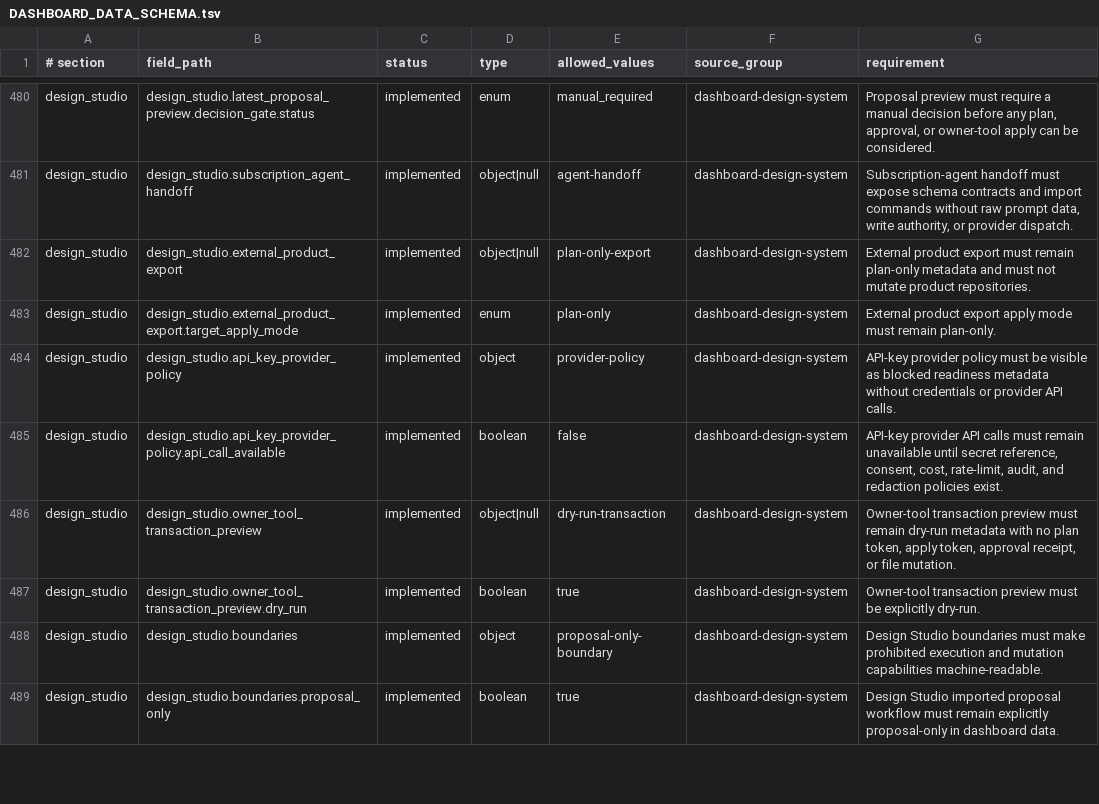
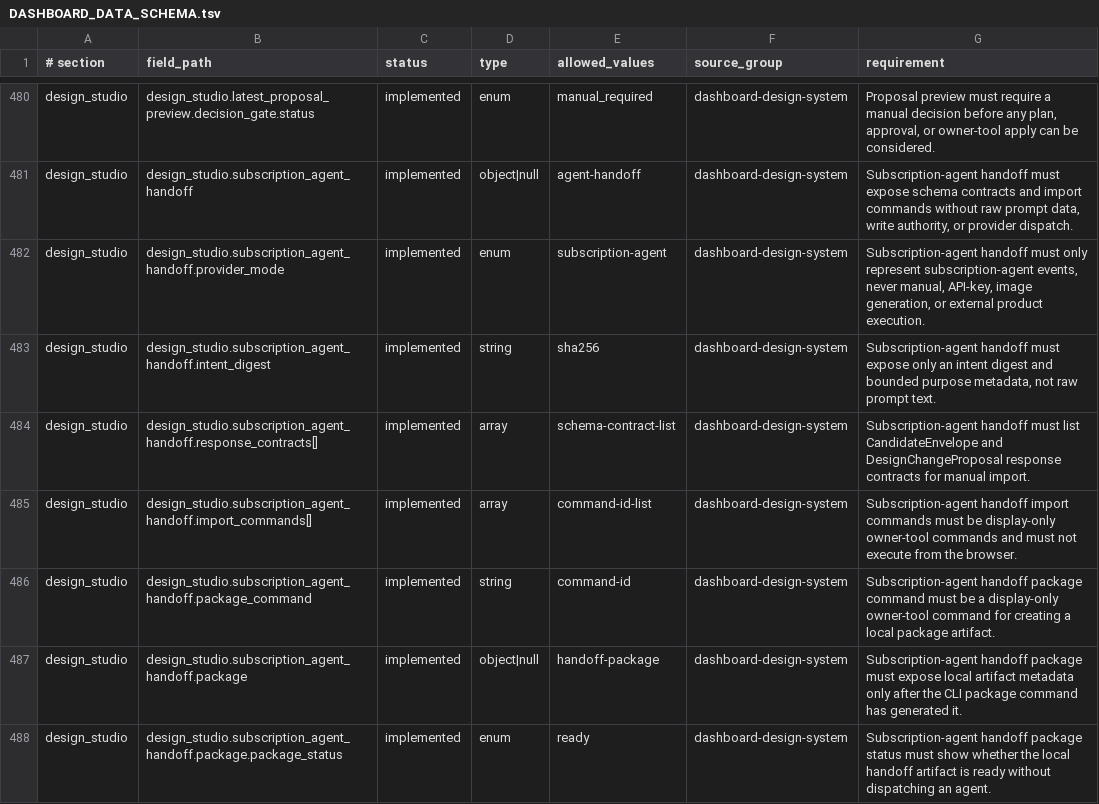
Before and after one commit to xxxMasahiro/ai-driven-development-lesson, a TSV file: docs/workflow/DASHBOARD_DATA_SCHEMA.tsv, drawn as a sheet; only a part is shown, gaps mark what is left out; the shorter side is filled out with more unchanged rows; the diff covers the shown part only.

Commit message:
Add Design Studio subscription handoff packages

```diff
--- a/docs/workflow/DASHBOARD_DATA_SCHEMA.tsv
+++ b/docs/workflow/DASHBOARD_DATA_SCHEMA.tsv
@@ -481 +481,8 @@ design_studio	design_studio.latest_proposal_preview.decision_gate.status	impleme
 design_studio	design_studio.subscription_agent_handoff	implemented	object|null	agent-handoff	dashboard-design-system	Subscription-agent handoff must expose schema contracts and import commands without raw prompt data, write authority, or provider dispatch.
+design_studio	design_studio.subscription_agent_handoff.provider_mode	implemented	enum	subscription-agent	dashboard-design-system	Subscription-agent handoff must only represent subscription-agent events, never manual, API-key, image generation, or external product execution.
+design_studio	design_studio.subscription_agent_handoff.intent_digest	implemented	string	sha256	dashboard-design-system	Subscription-agent handoff must expose only an intent digest and bounded purpose metadata, not raw prompt text.
+design_studio	design_studio.subscription_agent_handoff.response_contracts[]	implemented	array	schema-contract-list	dashboard-design-system	Subscription-agent handoff must list CandidateEnvelope and DesignChangeProposal response contracts for manual import.
+design_studio	design_studio.subscription_agent_handoff.import_commands[]	implemented	array	command-id-list	dashboard-design-system	Subscription-agent handoff import commands must be display-only owner-tool commands and must not execute from the browser.
+design_studio	design_studio.subscription_agent_handoff.package_command	implemented	string	command-id	dashboard-design-system	Subscription-agent handoff package command must be a display-only owner-tool command for creating a local package artifact.
+design_studio	design_studio.subscription_agent_handoff.package	implemented	object|null	handoff-package	dashboard-design-system	Subscription-agent handoff package must expose local artifact metadata only after the CLI package command has generated it.
+design_studio	design_studio.subscription_agent_handoff.package.package_status	implemented	enum	ready	dashboard-design-system	Subscription-agent handoff package status must show whether the local handoff artifact is ready without dispatching an agent.
```
Also changed, not shown: 7 added rows elsewhere in this file, docs/workflow/AS_BUILT_SYNC_CONTRACT.tsv, 13 other files.
